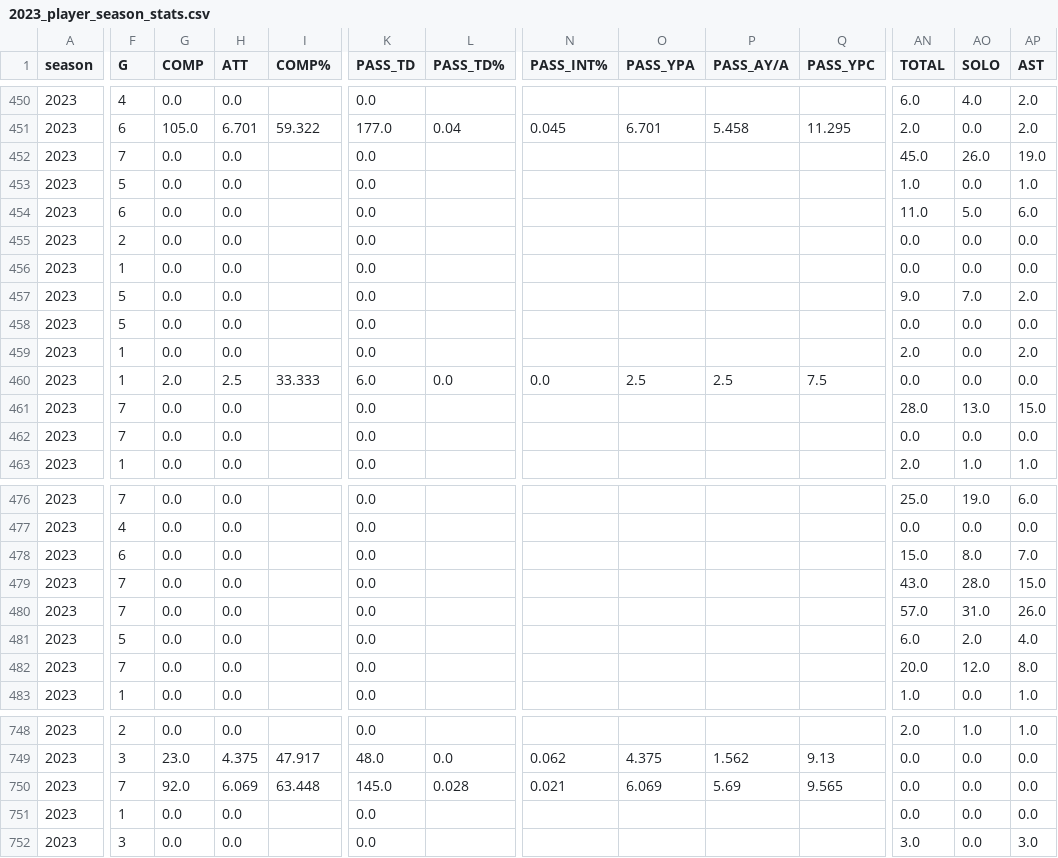
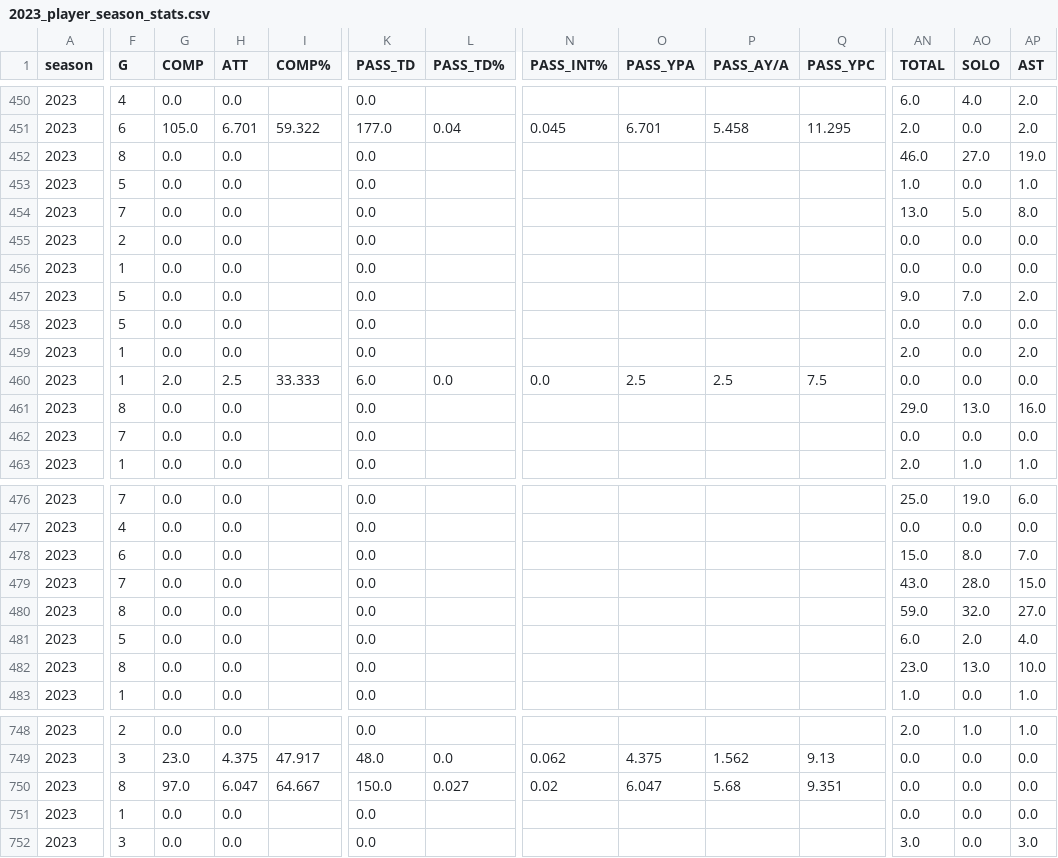
Before and after one commit to armstjc/usfl-2022-data-repository, a CSV file: player_stats/season_stats/csv/2023_player_season_stats.csv, drawn as a sheet; only a part is shown, gaps mark what is left out; the diff covers the shown part only; the diff names each change by its address in the sheet, - before the commit and + after, or states it on an @@ line.

```diff
--- a/player_stats/season_stats/csv/2023_player_season_stats.csv
+++ b/player_stats/season_stats/csv/2023_player_season_stats.csv
-F452 (G): 7
+F452 (G): 8
-AN452 (TOTAL): 45.0
+AN452 (TOTAL): 46.0
-AO452 (SOLO): 26.0
+AO452 (SOLO): 27.0
-F454 (G): 6
+F454 (G): 7
-AN454 (TOTAL): 11.0
+AN454 (TOTAL): 13.0
-AP454 (AST): 6.0
+AP454 (AST): 8.0
-F461 (G): 7
+F461 (G): 8
-AN461 (TOTAL): 28.0
+AN461 (TOTAL): 29.0
-AP461 (AST): 15.0
+AP461 (AST): 16.0
-F480 (G): 7
+F480 (G): 8
-AN480 (TOTAL): 57.0
+AN480 (TOTAL): 59.0
-AO480 (SOLO): 31.0
+AO480 (SOLO): 32.0
-AP480 (AST): 26.0
+AP480 (AST): 27.0
-F482 (G): 7
+F482 (G): 8
-AN482 (TOTAL): 20.0
+AN482 (TOTAL): 23.0
-AO482 (SOLO): 12.0
+AO482 (SOLO): 13.0
-AP482 (AST): 8.0
+AP482 (AST): 10.0
-F750 (G): 7
+F750 (G): 8
-G750 (COMP): 92.0
+G750 (COMP): 97.0
-H750 (ATT): 6.069
+H750 (ATT): 6.047
-I750 (COMP%): 63.448
+I750 (COMP%): 64.667
-K750 (PASS_TD): 145.0
+K750 (PASS_TD): 150.0
-L750 (PASS_TD%): 0.028
+L750 (PASS_TD%): 0.027
-N750 (PASS_INT%): 0.021
+N750 (PASS_INT%): 0.02
-O750 (PASS_YPA): 6.069
+O750 (PASS_YPA): 6.047
-P750 (PASS_AY/A): 5.69
+P750 (PASS_AY/A): 5.68
-Q750 (PASS_YPC): 9.565
+Q750 (PASS_YPC): 9.351
```
Also changed, not shown: 69 edited cells elsewhere in this file, 37 other files.
